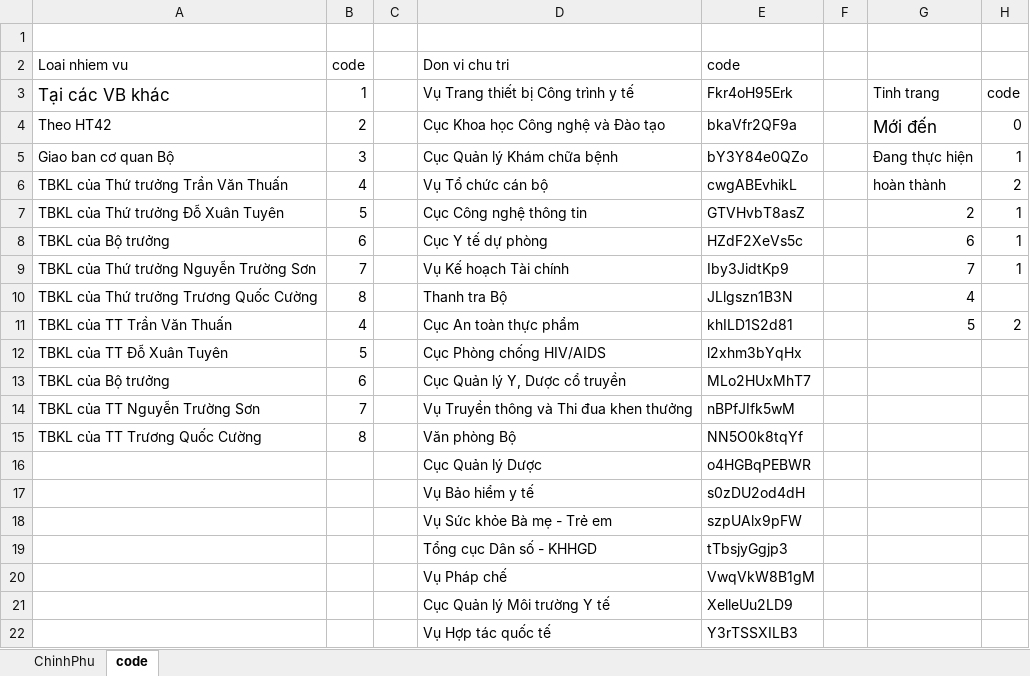
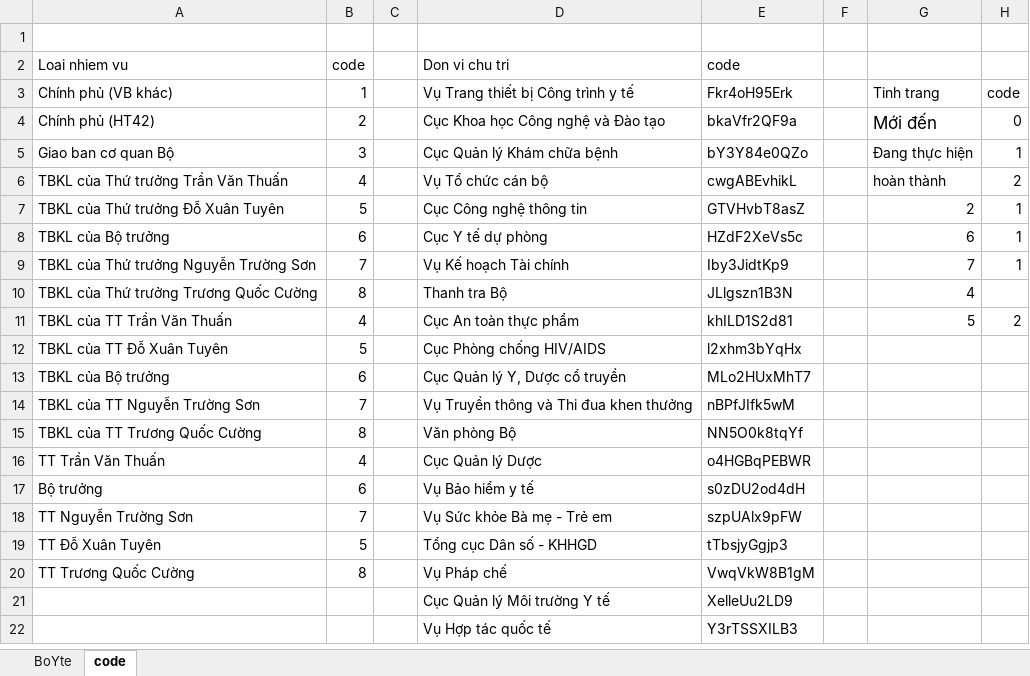
Before and after one commit to anhthkt/DHIS2, an Excel workbook: dhis2/hat_reports/java-scripts/input/BYT2022.xlsx, sheet code, drawn as a sheet; values as stored, in another font and other column widths than the file's, no borders; the diff names each change by its address in the sheet, - before the commit and + after, or states it on an @@ line.

```diff
--- a/dhis2/hat_reports/java-scripts/input/BYT2022.xlsx (sheet code)
+++ b/dhis2/hat_reports/java-scripts/input/BYT2022.xlsx (sheet code)
-sheet tab: ChinhPhu
+sheet tab: BoYte
-A3: Tại các VB khác
+A3: Chính phủ (VB khác)
@@ A3 text size: smaller @@
-A4: Theo HT42
+A4: Chính phủ (HT42)
-A16: (empty)
+A16: TT Trần Văn Thuấn
-B16: (empty)
+B16: 4
-A17: (empty)
+A17: Bộ trưởng
-B17: (empty)
+B17: 6
-A18: (empty)
+A18: TT Nguyễn Trường Sơn
-B18: (empty)
+B18: 7
-A19: (empty)
+A19: TT Đỗ Xuân Tuyên
-B19: (empty)
+B19: 5
-A20: (empty)
+A20: TT Trương Quốc Cường
-B20: (empty)
+B20: 8
```
Also changed, not shown: sheet BoYte, dhis2/hat_reports/java-scripts/input/DanhsachBenhNhan.xlsx, 13 other files.
